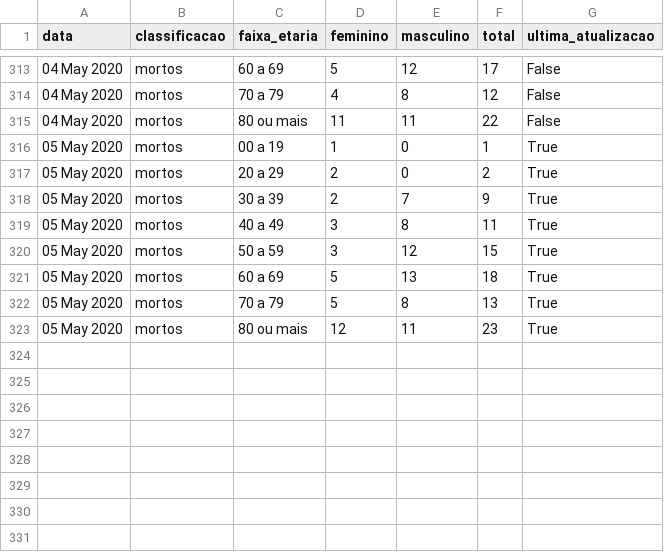
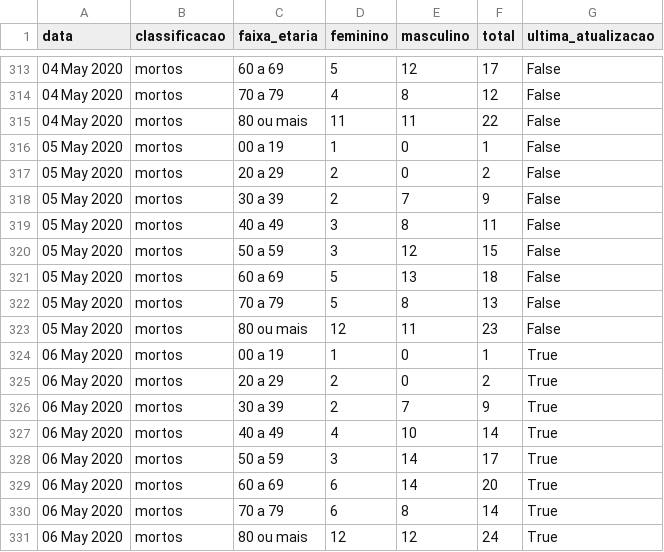
Before and after one commit to covid19pb/covid19pb.github.io, a CSV file: data/dados_pb_covid19_boletim_FaixaEtaria.csv, drawn as a sheet; only a part is shown, gaps mark what is left out.

Commit message:
Atualização dos dados - 06/05/2020
Boletim da secretaria de saúde da PB
Data: 06/05/2020
Horário: 18h

```diff
--- a/data/dados_pb_covid19_boletim_FaixaEtaria.csv
+++ b/data/dados_pb_covid19_boletim_FaixaEtaria.csv
@@ -315,9 +315,17 @@
 "04 May 2020","mortos","80 ou mais",11,11,22,"False"
-"05 May 2020","mortos","00 a 19",1,0,1,"True"
-"05 May 2020","mortos","20 a 29",2,0,2,"True"
-"05 May 2020","mortos","30 a 39",2,7,9,"True"
-"05 May 2020","mortos","40 a 49",3,8,11,"True"
-"05 May 2020","mortos","50 a 59",3,12,15,"True"
-"05 May 2020","mortos","60 a 69",5,13,18,"True"
-"05 May 2020","mortos","70 a 79",5,8,13,"True"
-"05 May 2020","mortos","80 ou mais",12,11,23,"True"
+"05 May 2020","mortos","00 a 19",1,0,1,"False"
+"05 May 2020","mortos","20 a 29",2,0,2,"False"
+"05 May 2020","mortos","30 a 39",2,7,9,"False"
+"05 May 2020","mortos","40 a 49",3,8,11,"False"
+"05 May 2020","mortos","50 a 59",3,12,15,"False"
+"05 May 2020","mortos","60 a 69",5,13,18,"False"
+"05 May 2020","mortos","70 a 79",5,8,13,"False"
+"05 May 2020","mortos","80 ou mais",12,11,23,"False"
+"06 May 2020","mortos","00 a 19",1,0,1,"True"
+"06 May 2020","mortos","20 a 29",2,0,2,"True"
+"06 May 2020","mortos","30 a 39",2,7,9,"True"
+"06 May 2020","mortos","40 a 49",4,10,14,"True"
+"06 May 2020","mortos","50 a 59",3,14,17,"True"
+"06 May 2020","mortos","60 a 69",6,14,20,"True"
+"06 May 2020","mortos","70 a 79",6,8,14,"True"
+"06 May 2020","mortos","80 ou mais",12,12,24,"True"
```
Also changed, not shown: data/dados_pb_covid19_casosPorCidade.csv, data/dados_pb_covid19_casosPorData.csv, 4 other files.
